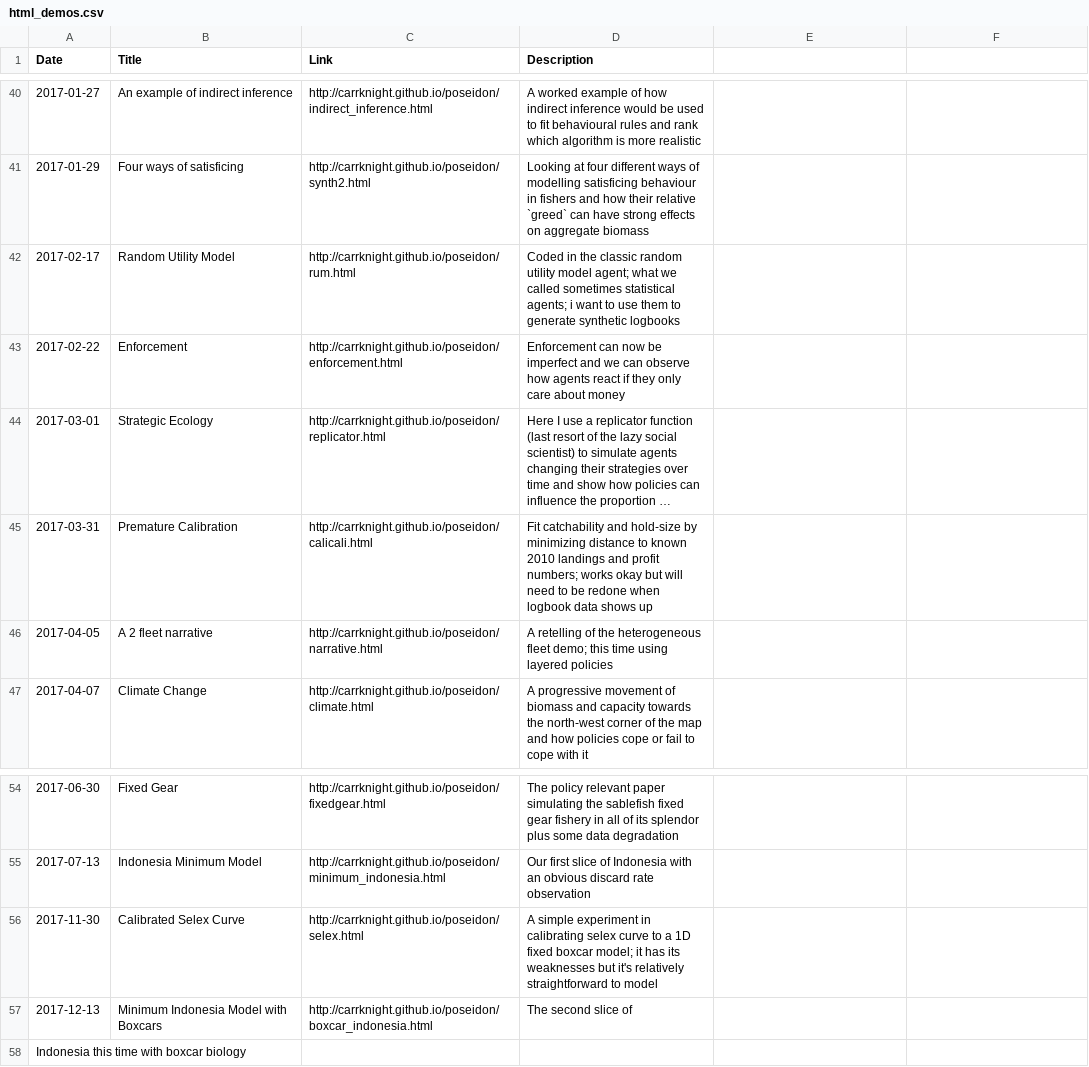
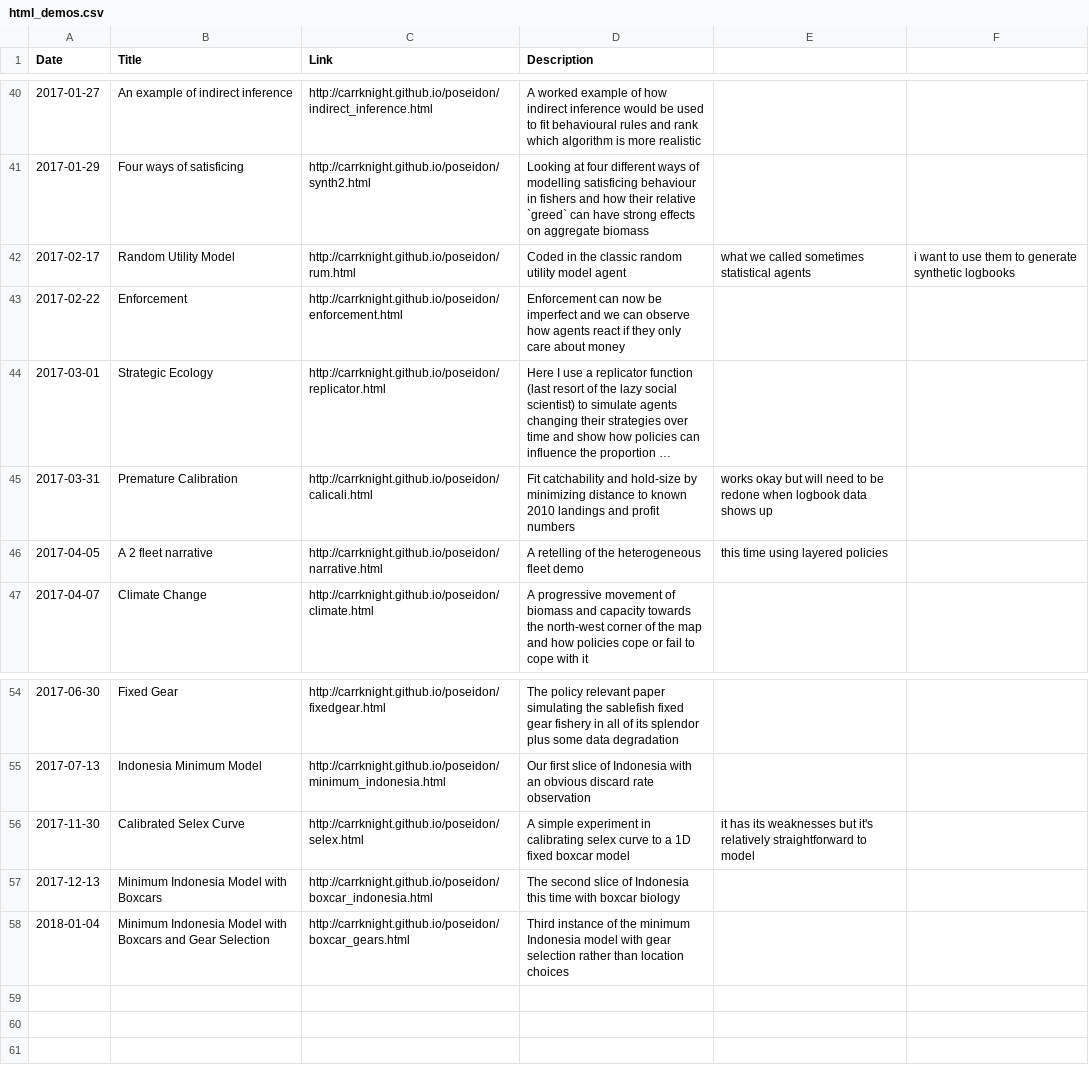
Before and after one commit to CarrKnight/carrknight.github.io, a CSV file: assets/html_demos.csv, drawn as a sheet; only a part is shown, gaps mark what is left out; long unchanged cells end in …; removed rows and columns are numbered as before the commit, all else as after; the diff names each change by its address in the sheet, - before the commit and + after, or states it on an @@ line.

Commit message:
new demo

```diff
--- a/assets/html_demos.csv
+++ b/assets/html_demos.csv
-D42 (Description): …utility model agent; what we called sometimes statistical agents; i want to use them to generate synthetic logbooks
+D42 (Description): …utility model agent
-E42: (empty)
+E42: what we called sometimes statistical agents
-F42: (empty)
+F42: i want to use them to generate synthetic logbooks
-D45 (Description): …and profit numbers; works okay but will need to be redone when logbook data shows up
+D45 (Description): …and profit numbers
-E45: (empty)
+E45: works okay but will need to be redone when logbook data shows up
-D46 (Description): …heterogeneous fleet demo; this time using layered policies
+D46 (Description): …heterogeneous fleet demo
-E46: (empty)
+E46: this time using layered policies
-D56 (Description): …fixed boxcar model; it has its weaknesses but it's relatively straightforward to model
+D56 (Description): …fixed boxcar model
-E56: (empty)
+E56: it has its weaknesses but it's relatively straightforward to model
-D57 (Description): The second slice of
+D57 (Description): The second slice of Indonesia this time with boxcar biology
-row 58: Indonesia this time with boxcar biology
+row 58: 2018-01-04 | Minimum Indonesia Model with Boxcars and Gear Selection | http://carrknight.github.io/poseidon/boxcar_gears.html | Third instance of the minimum Indonesia model with gear selection rather than location choices
```
Also changed, not shown: 1 other file.
